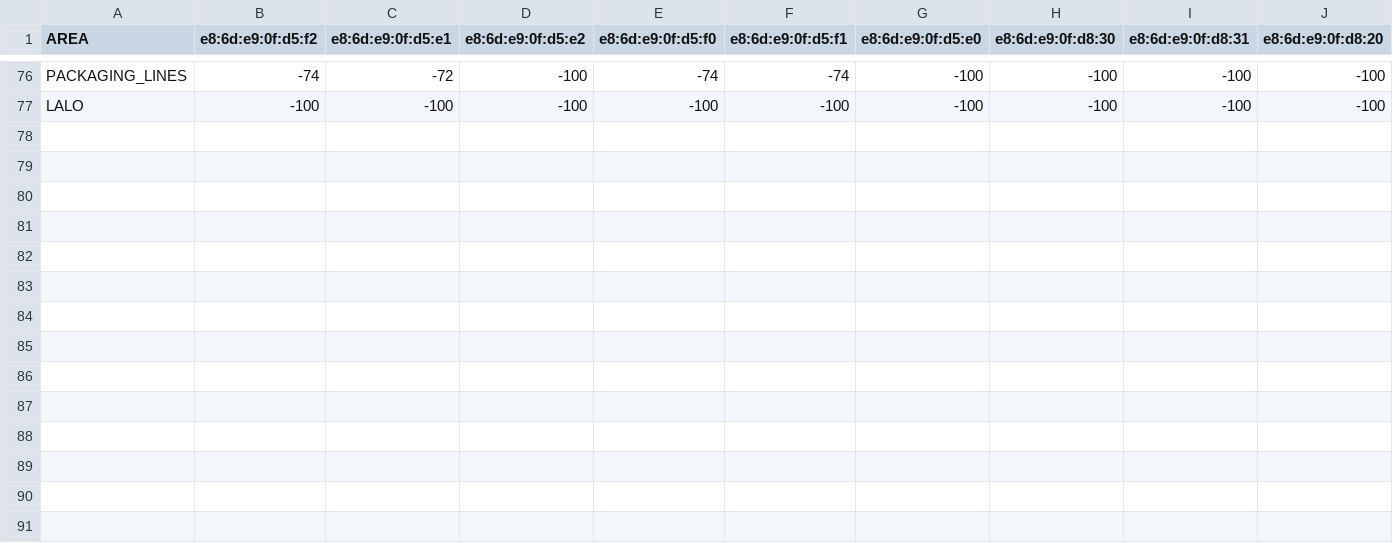
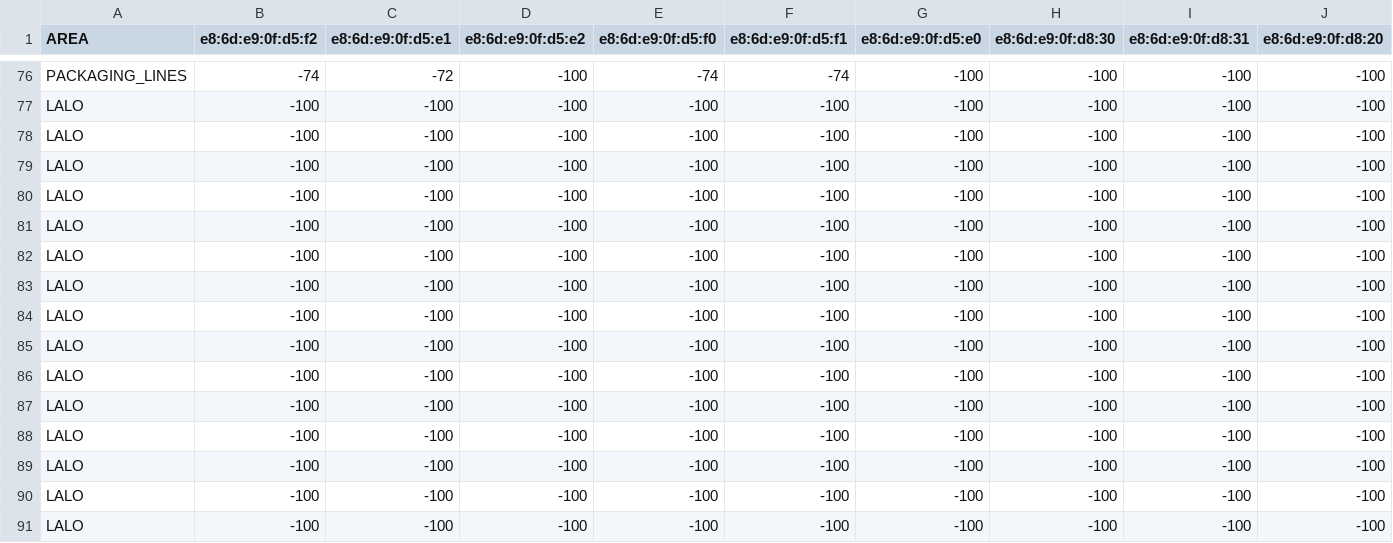
Before and after one commit to TANGO-EU-PROJECT/DCBA-Mechanisms, a CSV file: BACKEND/SCRIPTS/LOCALIZATION/WiFi_Heatmap_RIASTONE.csv, drawn as a sheet; only a part is shown, gaps mark what is left out; rows hold the shown columns only; the diff names each change by its address in the sheet, - before the commit and + after, or states it on an @@ line.

```diff
--- a/BACKEND/SCRIPTS/LOCALIZATION/WiFi_Heatmap_RIASTONE.csv
+++ b/BACKEND/SCRIPTS/LOCALIZATION/WiFi_Heatmap_RIASTONE.csv
+row 78: LALO | -100 | -100 | -100 | -100 | -100 | -100 | -100 | -100 | -100
+row 79: LALO | -100 | -100 | -100 | -100 | -100 | -100 | -100 | -100 | -100
+row 80: LALO | -100 | -100 | -100 | -100 | -100 | -100 | -100 | -100 | -100
+row 81: LALO | -100 | -100 | -100 | -100 | -100 | -100 | -100 | -100 | -100
+row 82: LALO | -100 | -100 | -100 | -100 | -100 | -100 | -100 | -100 | -100
+row 83: LALO | -100 | -100 | -100 | -100 | -100 | -100 | -100 | -100 | -100
+row 84: LALO | -100 | -100 | -100 | -100 | -100 | -100 | -100 | -100 | -100
+row 85: LALO | -100 | -100 | -100 | -100 | -100 | -100 | -100 | -100 | -100
+row 86: LALO | -100 | -100 | -100 | -100 | -100 | -100 | -100 | -100 | -100
+row 87: LALO | -100 | -100 | -100 | -100 | -100 | -100 | -100 | -100 | -100
+row 88: LALO | -100 | -100 | -100 | -100 | -100 | -100 | -100 | -100 | -100
+row 89: LALO | -100 | -100 | -100 | -100 | -100 | -100 | -100 | -100 | -100
+row 90: LALO | -100 | -100 | -100 | -100 | -100 | -100 | -100 | -100 | -100
+row 91: LALO | -100 | -100 | -100 | -100 | -100 | -100 | -100 | -100 | -100
```
